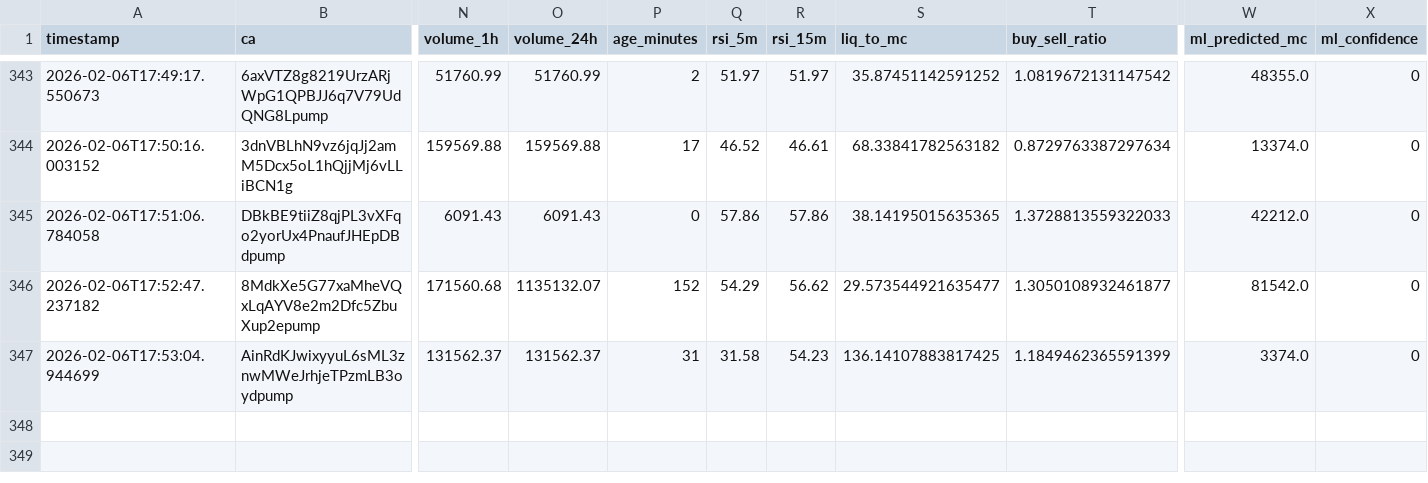
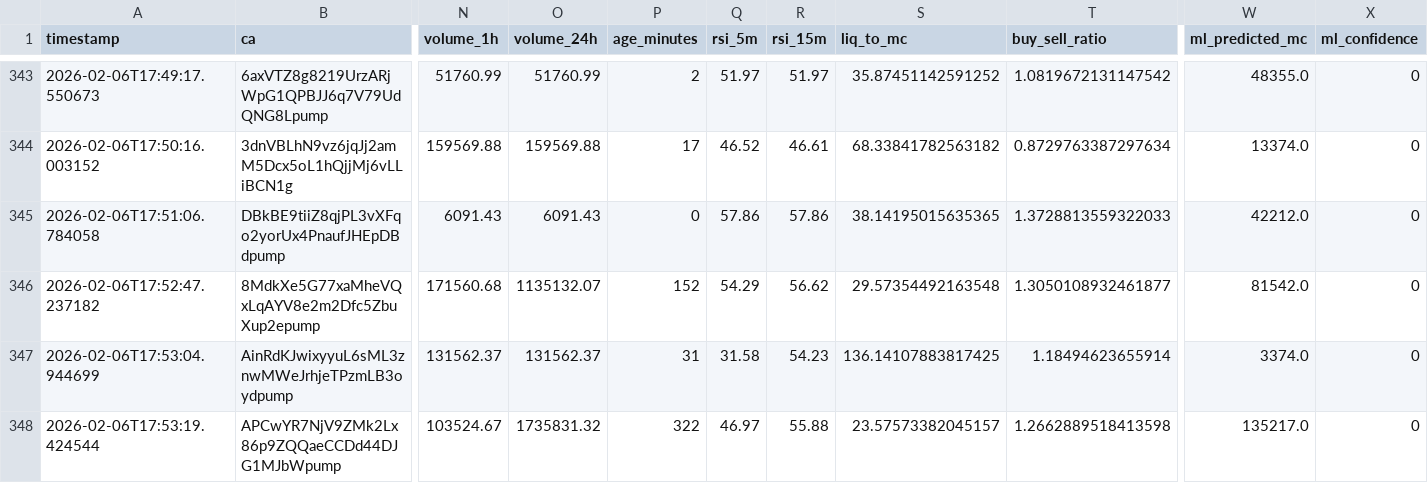
Before and after one commit to chandanm-cpu/meme-trading-tool, a CSV file: coin_data.csv, drawn as a sheet; only a part is shown, gaps mark what is left out; rows hold the shown columns only; the diff names each change by its address in the sheet, - before the commit and + after, or states it on an @@ line.

Commit message:
update data

```diff
--- a/coin_data.csv
+++ b/coin_data.csv
-S346 (liq_to_mc): 29.573544921635477
+S346 (liq_to_mc): 29.57354492163548
-T347 (buy_sell_ratio): 1.1849462365591399
+T347 (buy_sell_ratio): 1.18494623655914
+row 348: 2026-02-06T17:53:19.424544 | APCwYR7NjV9ZMk2Lx86p9ZQQaeCCDd44DJG1MJbWpump | 103524.67 | 1735831.32 | 322 | 46.97 | 55.88 | 23.57573382045157 | 1.2662889518413598 | 135217.0 | 0
```
